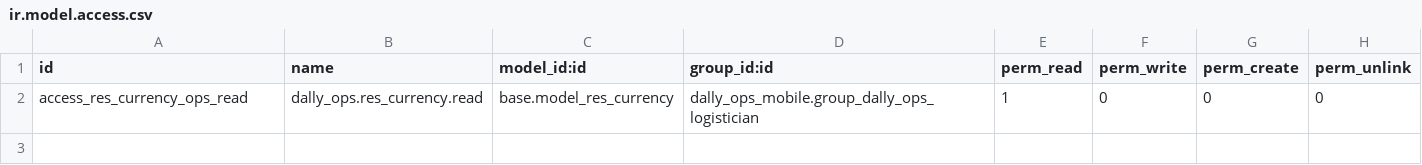
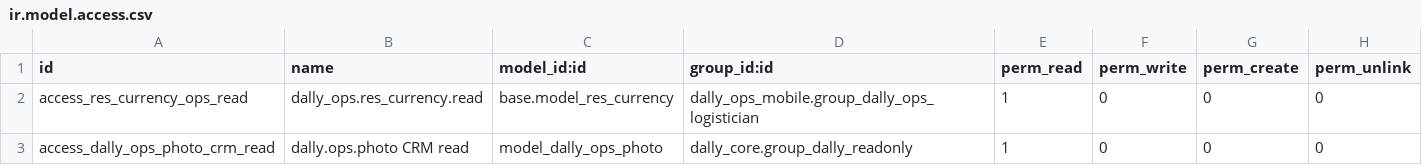
Before and after one commit to gsentsas/dallytrading, a CSV file: odoo/custom-addons/dally_ops_mobile/security/ir.model.access.csv, drawn as a sheet; the diff names each change by its address in the sheet, - before the commit and + after, or states it on an @@ line.

Commit message:
security(ops): allow internal CRM roles to read Ops photos

```diff
--- a/odoo/custom-addons/dally_ops_mobile/security/ir.model.access.csv
+++ b/odoo/custom-addons/dally_ops_mobile/security/ir.model.access.csv
+row 3: access_dally_ops_photo_crm_read | dally.ops.photo CRM read | model_dally_ops_photo | dally_core.group_dally_readonly | 1 | 0 | 0 | 0
```
